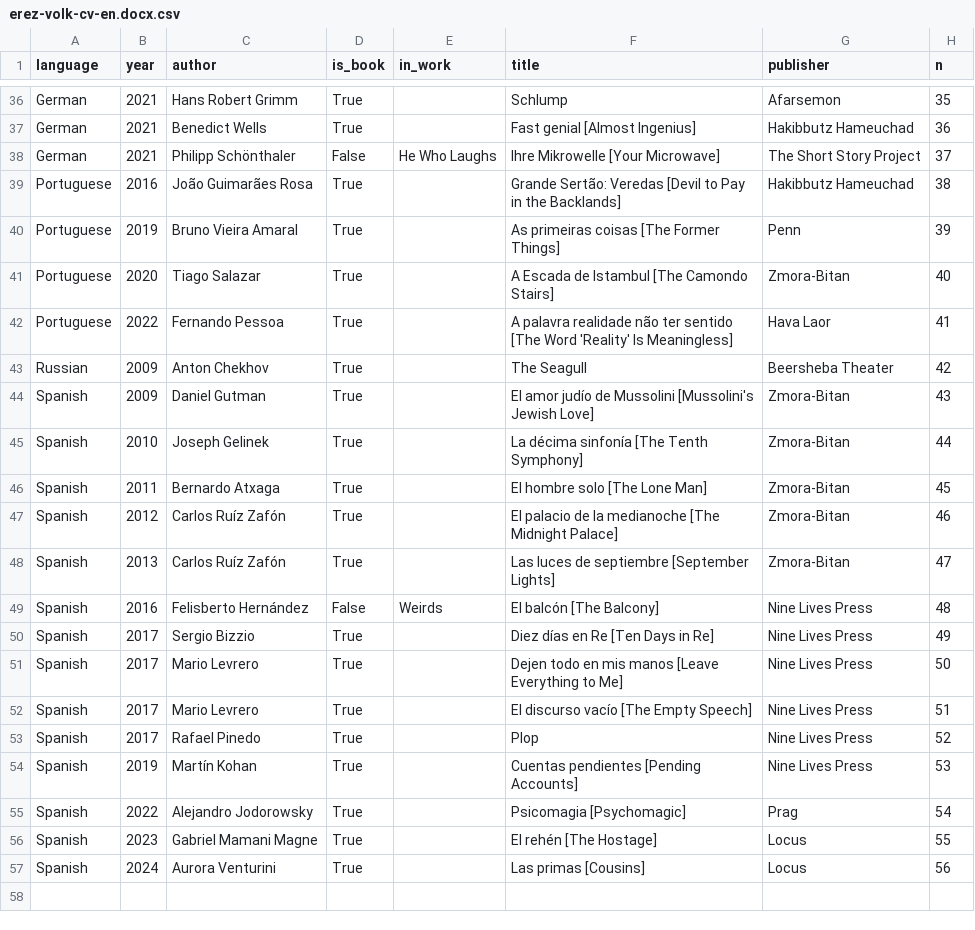
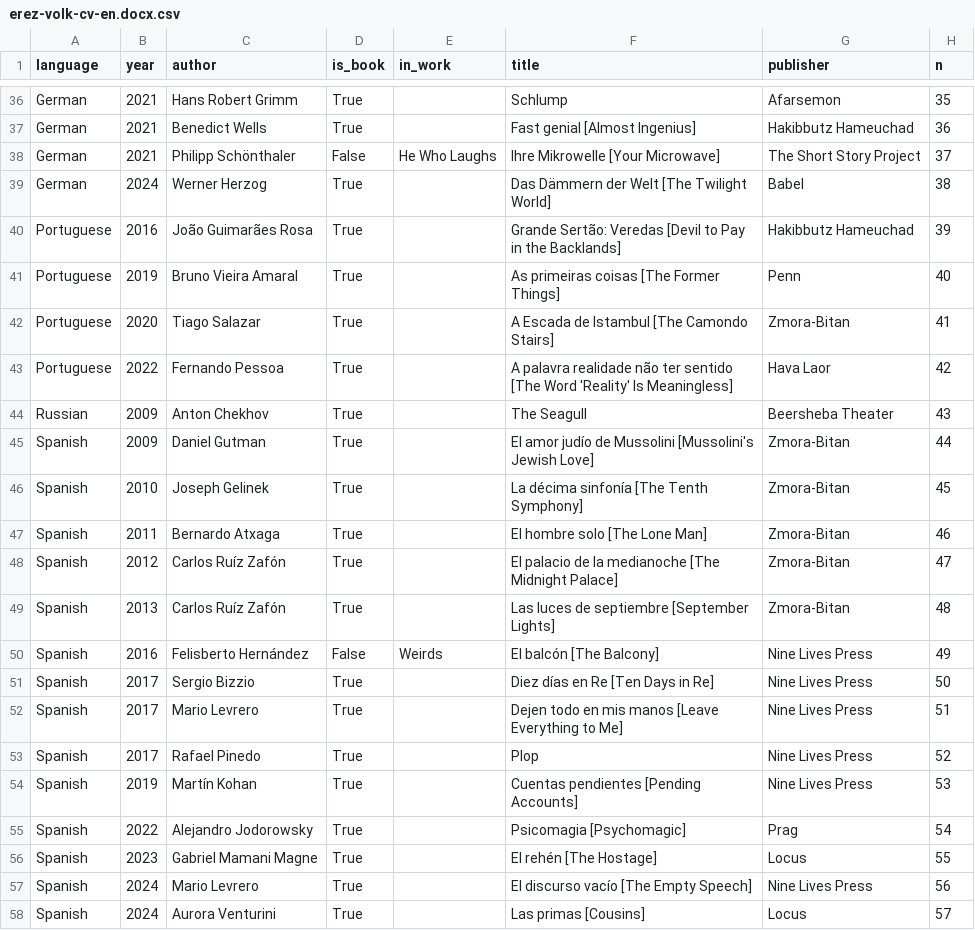
Before and after one commit to ErezVolk/evstuff, a CSV file: cv/erez-volk-cv-en.docx.csv, drawn as a sheet; only a part is shown, gaps mark what is left out.

```diff
--- a/cv/erez-volk-cv-en.docx.csv
+++ b/cv/erez-volk-cv-en.docx.csv
@@ -38,16 +38,16 @@ German,2021,Benedict Wells,True,,Fast genial [Almost Ingenius],Hakibbutz Hameuch
 German,2021,Philipp Schönthaler,False,He Who Laughs,Ihre Mikrowelle [Your Microwave],The Short Story Project,37
-Portuguese,2016,João Guimarães Rosa,True,,Grande Sertão: Veredas [Devil to Pay in the Backlands],Hakibbutz Hameuchad,38
-Portuguese,2019,Bruno Vieira Amaral,True,,As primeiras coisas [The Former Things],Penn,39
-Portuguese,2020,Tiago Salazar,True,,A Escada de Istambul [The Camondo Stairs],Zmora-Bitan,40
-Portuguese,2022,Fernando Pessoa,True,,A palavra realidade não ter sentido [The Word 'Reality' Is Meaningless],Hava Laor,41
-Russian,2009,Anton Chekhov,True,,The Seagull,Beersheba Theater,42
-Spanish,2009,Daniel Gutman,True,,El amor judío de Mussolini [Mussolini's Jewish Love],Zmora-Bitan,43
-Spanish,2010,Joseph Gelinek,True,,La décima sinfonía [The Tenth Symphony],Zmora-Bitan,44
-Spanish,2011,Bernardo Atxaga,True,,El hombre solo [The Lone Man],Zmora-Bitan,45
-Spanish,2012,Carlos Ruíz Zafón,True,,El palacio de la medianoche [The Midnight Palace],Zmora-Bitan,46
-Spanish,2013,Carlos Ruíz Zafón,True,,Las luces de septiembre [September Lights],Zmora-Bitan,47
-Spanish,2016,Felisberto Hernández,False,Weirds,El balcón [The Balcony],Nine Lives Press,48
-Spanish,2017,Sergio Bizzio,True,,Diez días en Re [Ten Days in Re],Nine Lives Press,49
-Spanish,2017,Mario Levrero,True,,Dejen todo en mis manos [Leave Everything to Me],Nine Lives Press,50
-Spanish,2017,Mario Levrero,True,,El discurso vacío [The Empty Speech],Nine Lives Press,51
+German,2024,Werner Herzog,True,,Das Dämmern der Welt [The Twilight World],Babel,38
+Portuguese,2016,João Guimarães Rosa,True,,Grande Sertão: Veredas [Devil to Pay in the Backlands],Hakibbutz Hameuchad,39
+Portuguese,2019,Bruno Vieira Amaral,True,,As primeiras coisas [The Former Things],Penn,40
+Portuguese,2020,Tiago Salazar,True,,A Escada de Istambul [The Camondo Stairs],Zmora-Bitan,41
+Portuguese,2022,Fernando Pessoa,True,,A palavra realidade não ter sentido [The Word 'Reality' Is Meaningless],Hava Laor,42
+Russian,2009,Anton Chekhov,True,,The Seagull,Beersheba Theater,43
+Spanish,2009,Daniel Gutman,True,,El amor judío de Mussolini [Mussolini's Jewish Love],Zmora-Bitan,44
+Spanish,2010,Joseph Gelinek,True,,La décima sinfonía [The Tenth Symphony],Zmora-Bitan,45
+Spanish,2011,Bernardo Atxaga,True,,El hombre solo [The Lone Man],Zmora-Bitan,46
+Spanish,2012,Carlos Ruíz Zafón,True,,El palacio de la medianoche [The Midnight Palace],Zmora-Bitan,47
+Spanish,2013,Carlos Ruíz Zafón,True,,Las luces de septiembre [September Lights],Zmora-Bitan,48
+Spanish,2016,Felisberto Hernández,False,Weirds,El balcón [The Balcony],Nine Lives Press,49
+Spanish,2017,Sergio Bizzio,True,,Diez días en Re [Ten Days in Re],Nine Lives Press,50
+Spanish,2017,Mario Levrero,True,,Dejen todo en mis manos [Leave Everything to Me],Nine Lives Press,51
 Spanish,2017,Rafael Pinedo,True,,Plop,Nine Lives Press,52
@@ -56,2 +56,3 @@ Spanish,2022,Alejandro Jodorowsky,True,,Psicomagia [Psychomagic],Prag,54
 Spanish,2023,Gabriel Mamani Magne,True,,El rehén [The Hostage],Locus,55
-Spanish,2024,Aurora Venturini,True,,Las primas [Cousins],Locus,56
+Spanish,2024,Mario Levrero,True,,El discurso vacío [The Empty Speech],Nine Lives Press,56
+Spanish,2024,Aurora Venturini,True,,Las primas [Cousins],Locus,57
```
Also changed, not shown: cv/publishers.tsv, cv/works.tsv, 6 other files.
